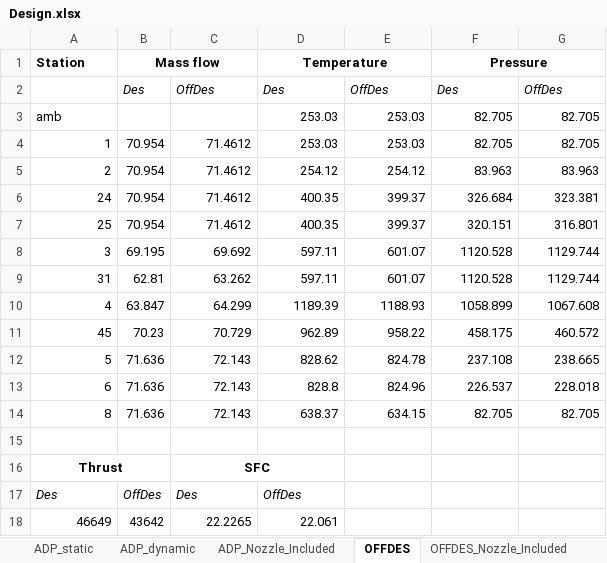
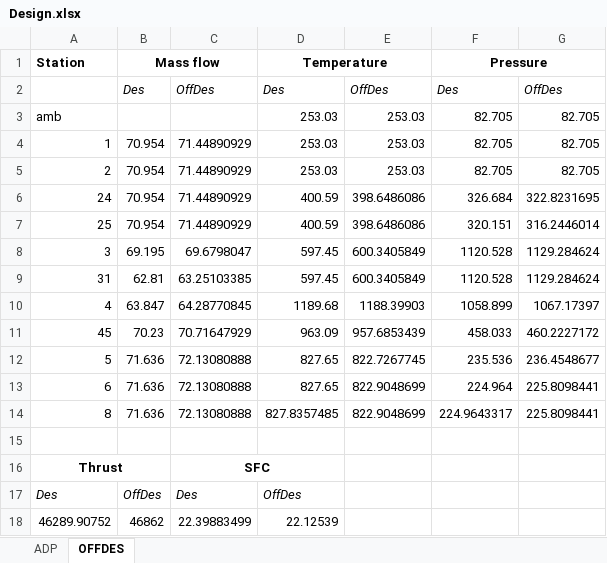
Before and after one commit to Floris89/AE4263-J57, an Excel workbook: Design.xlsx, sheet OFFDES, drawn as a sheet; values as stored, in another font and other column widths than the file's, no borders; removed rows and columns are numbered as before the commit, all else as after; the diff names each change by its address in the sheet, - before the commit and + after, or states it on an @@ line.

```diff
--- a/Design.xlsx (sheet OFFDES)
+++ b/Design.xlsx (sheet OFFDES)
-sheet tab: ADP_Nozzle_Included
+sheet tab: ADP
-sheet tab: ADP_static
-sheet tab: ADP_dynamic
-sheet tab: OFFDES_Nozzle_Included
-C4:C7: 71.4612
+C4:C7: 71.44890929
-D5: 254.12
+D5: 253.03
-E5: 254.12
+E5: 253.03
-F5: 83.963
+F5: 82.705
-G5: 83.963
+G5: 82.705
-D6:D7: 400.35
+D6:D7: 400.59
-E6:E7: 399.37
+E6:E7: 398.6486086
-G6: 323.381
+G6: 322.8231695
-G7: 316.801
+G7: 316.2446014
-C8: 69.692
+C8: 69.6798047
-D8:D9: 597.11
+D8:D9: 597.45
-E8:E9: 601.07
+E8:E9: 600.3405849
-G8:G9: 1129.744
+G8:G9: 1129.284624
-C9: 63.262
+C9: 63.25103385
-C10: 64.299
+C10: 64.28770845
-D10: 1189.39
+D10: 1189.68
-E10: 1188.93
+E10: 1188.39903
-G10: 1067.608
+G10: 1067.17397
-C11: 70.729
+C11: 70.71647929
-D11: 962.89
+D11: 963.09
-E11: 958.22
+E11: 957.6853439
-F11: 458.175
+F11: 458.033
-G11: 460.572
+G11: 460.2227172
-C12:C14: 72.143
+C12:C14: 72.13080888
-D12: 828.62
+D12: 827.65
-E12: 824.78
+E12: 822.7267745
-F12: 237.108
+F12: 235.536
-G12: 238.665
+G12: 236.4548677
-D13: 828.8
+D13: 827.65
-E13: 824.96
+E13: 822.9048699
-F13: 226.537
+F13: 224.964
-G13: 228.018
+G13: 225.8098441
-D14: 638.37
+D14: 827.8357485
-E14: 634.15
+E14: 822.9048699
-F14: 82.705
+F14: 224.9643317
-G14: 82.705
+G14: 225.8098441
-row 18: 46649 | 43642 | 22.2265 | 22.061
+row 18: 46289.90752 | 46862 | 22.39883499 | 22.12539
```
Also changed, not shown: sheet ADP, charts or pictures, 1 other file.
